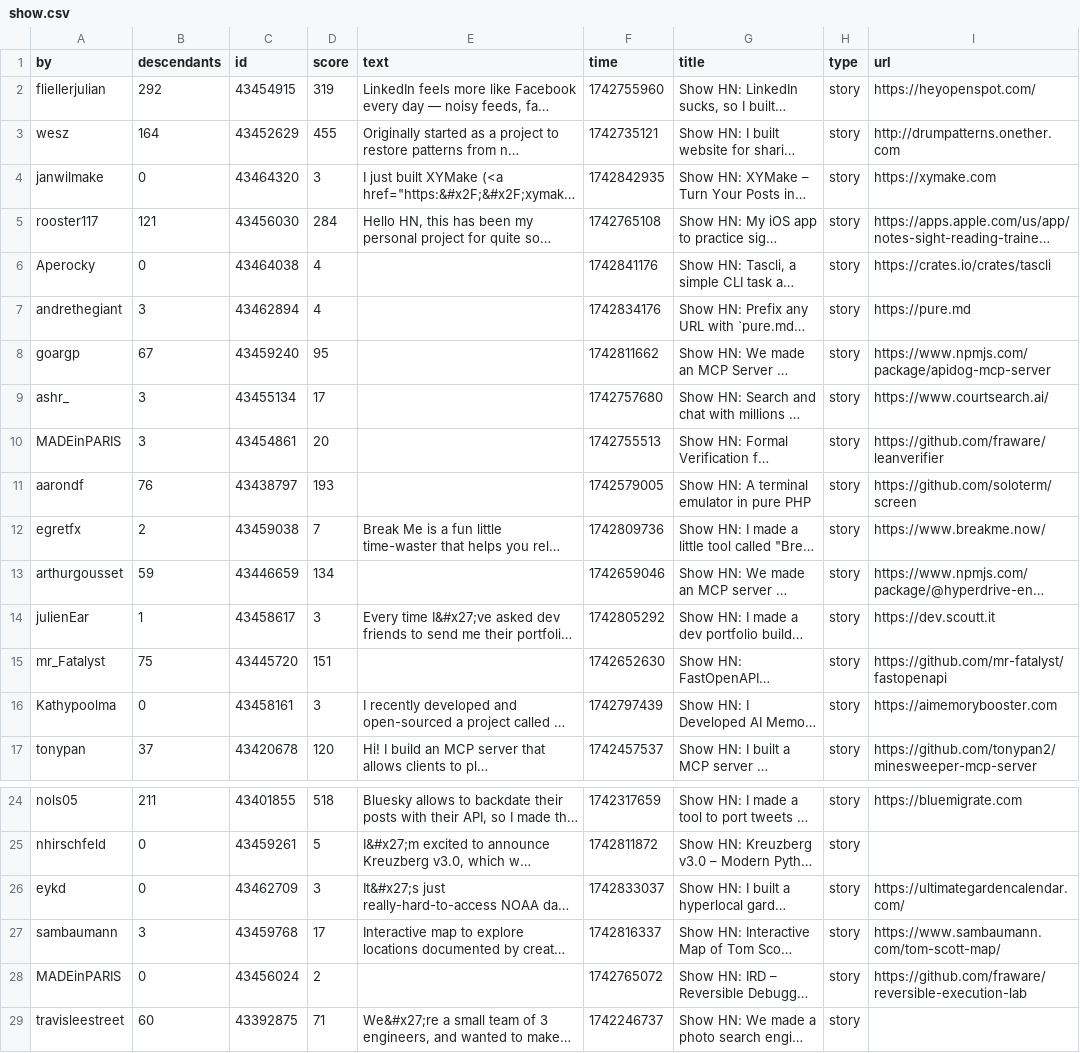
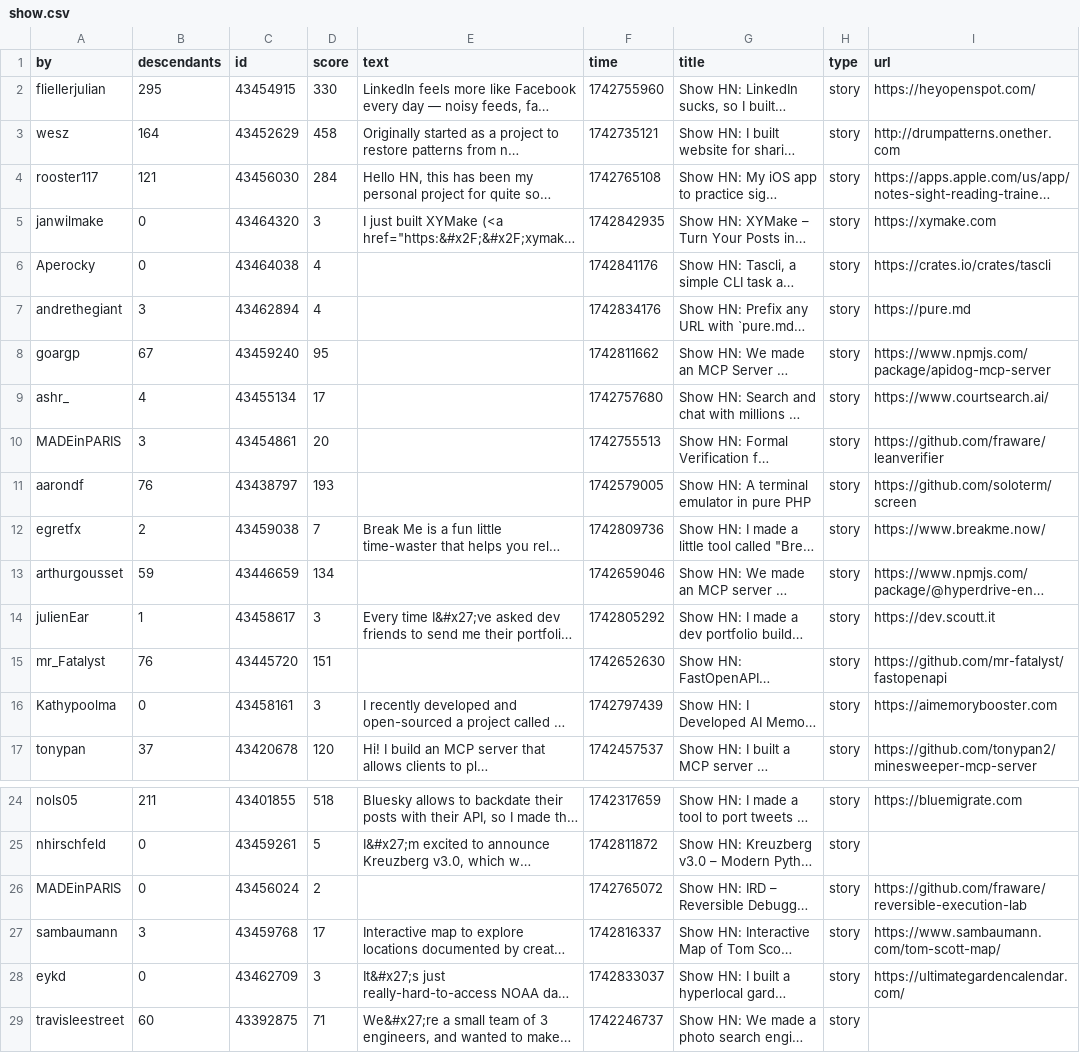
Before and after one commit to billylo1/hndeck, a CSV file: data/show.csv, drawn as a sheet; only a part is shown, gaps mark what is left out; long unchanged cells end in …; the diff names each change by its address in the sheet, - before the commit and + after, or states it on an @@ line.

```diff
--- a/data/show.csv
+++ b/data/show.csv
-B2 (descendants): 292
+B2 (descendants): 295
-D2 (score): 319
+D2 (score): 330
-D3 (score): 455
+D3 (score): 458
@@ row 5 moved to row 4: rooster117 @@
-B9 (descendants): 3
+B9 (descendants): 4
-B15 (descendants): 75
+B15 (descendants): 76
@@ row 28 moved to row 26: MADEinPARIS @@
```
Also changed, not shown: data/ask.csv, data/new.csv, 2 other files.
